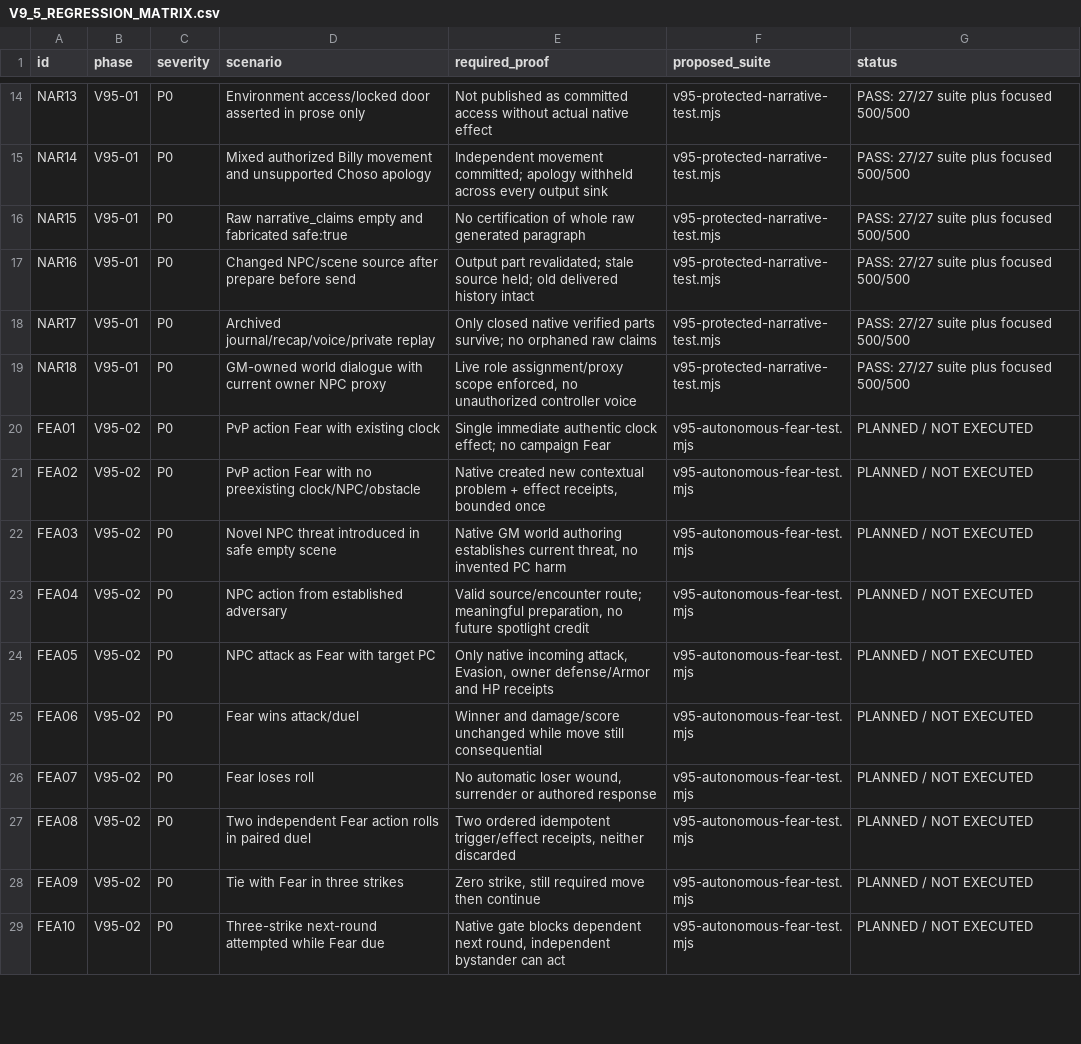
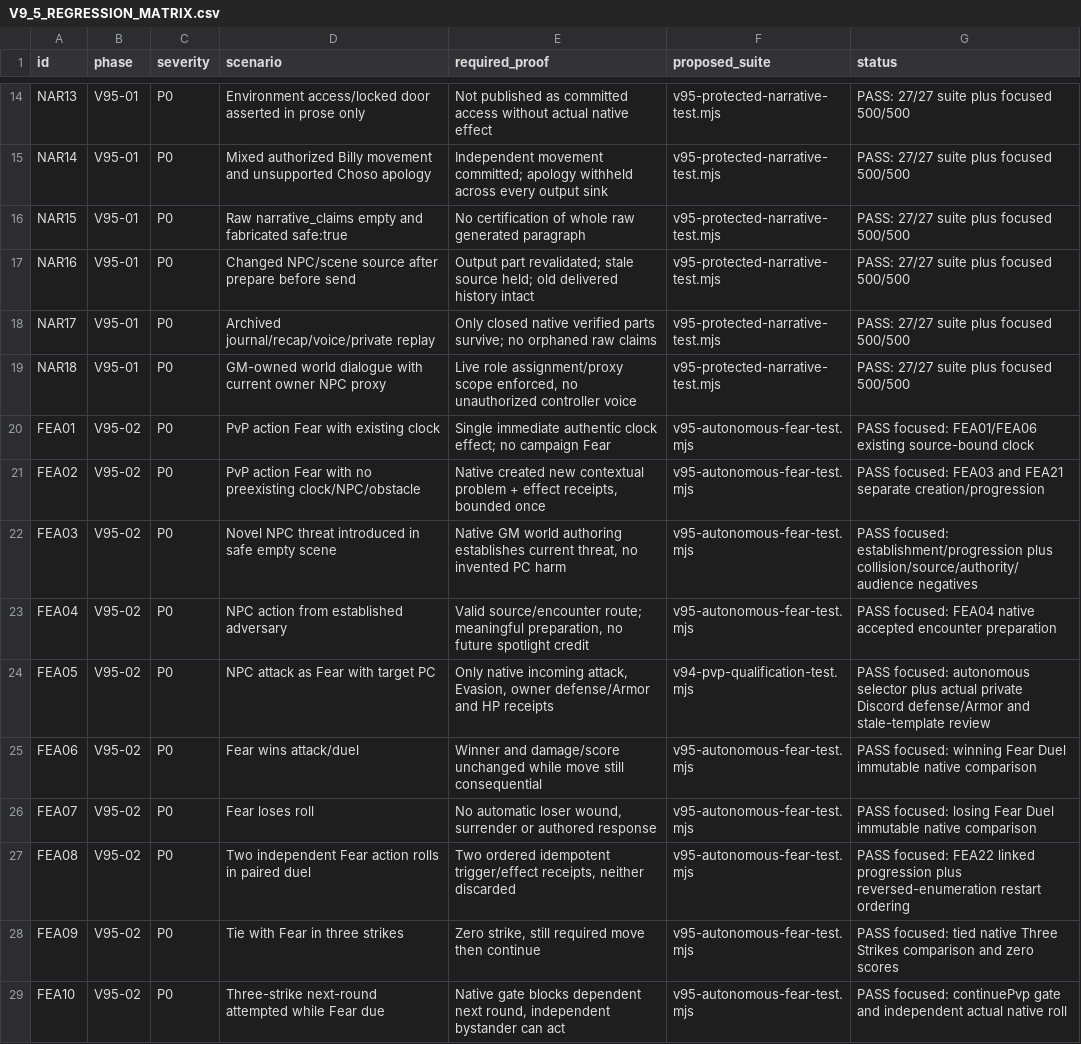
Before and after one commit to KeshireTheChaotic/Veiled_City, a CSV file: docs/V9_5_REGRESSION_MATRIX.csv, drawn as a sheet; only a part is shown, gaps mark what is left out; the diff covers the shown part only.

Commit message:
feat(v9.5-fear): resolve PvP Fear through native autonomous GM moves

```diff
--- a/docs/V9_5_REGRESSION_MATRIX.csv
+++ b/docs/V9_5_REGRESSION_MATRIX.csv
@@ -19,11 +19,11 @@ NAR17,V95-01,P0,Archived journal/recap/voice/private replay,Only closed native v
 NAR18,V95-01,P0,GM-owned world dialogue with current owner NPC proxy,"Live role assignment/proxy scope enforced, no unauthorized controller voice",v95-protected-narrative-test.mjs,PASS: 27/27 suite plus focused 500/500
-FEA01,V95-02,P0,PvP action Fear with existing clock,Single immediate authentic clock effect; no campaign Fear,v95-autonomous-fear-test.mjs,PLANNED / NOT EXECUTED
-FEA02,V95-02,P0,PvP action Fear with no preexisting clock/NPC/obstacle,"Native created new contextual problem + effect receipts, bounded once",v95-autonomous-fear-test.mjs,PLANNED / NOT EXECUTED
-FEA03,V95-02,P0,Novel NPC threat introduced in safe empty scene,"Native GM world authoring establishes current threat, no invented PC harm",v95-autonomous-fear-test.mjs,PLANNED / NOT EXECUTED
-FEA04,V95-02,P0,NPC action from established adversary,"Valid source/encounter route; meaningful preparation, no future spotlight credit",v95-autonomous-fear-test.mjs,PLANNED / NOT EXECUTED
-FEA05,V95-02,P0,NPC attack as Fear with target PC,"Only native incoming attack, Evasion, owner defense/Armor and HP receipts",v95-autonomous-fear-test.mjs,PLANNED / NOT EXECUTED
-FEA06,V95-02,P0,Fear wins attack/duel,Winner and damage/score unchanged while move still consequential,v95-autonomous-fear-test.mjs,PLANNED / NOT EXECUTED
-FEA07,V95-02,P0,Fear loses roll,"No automatic loser wound, surrender or authored response",v95-autonomous-fear-test.mjs,PLANNED / NOT EXECUTED
-FEA08,V95-02,P0,Two independent Fear action rolls in paired duel,"Two ordered idempotent trigger/effect receipts, neither discarded",v95-autonomous-fear-test.mjs,PLANNED / NOT EXECUTED
-FEA09,V95-02,P0,Tie with Fear in three strikes,"Zero strike, still required move then continue",v95-autonomous-fear-test.mjs,PLANNED / NOT EXECUTED
-FEA10,V95-02,P0,Three-strike next-round attempted while Fear due,"Native gate blocks dependent next round, independent bystander can act",v95-autonomous-fear-test.mjs,PLANNED / NOT EXECUTED
+FEA01,V95-02,P0,PvP action Fear with existing clock,Single immediate authentic clock effect; no campaign Fear,v95-autonomous-fear-test.mjs,PASS focused: FEA01/FEA06 existing source-bound clock
+FEA02,V95-02,P0,PvP action Fear with no preexisting clock/NPC/obstacle,"Native created new contextual problem + effect receipts, bounded once",v95-autonomous-fear-test.mjs,PASS focused: FEA03 and FEA21 separate creation/progression
+FEA03,V95-02,P0,Novel NPC threat introduced in safe empty scene,"Native GM world authoring establishes current threat, no invented PC harm",v95-autonomous-fear-test.mjs,PASS focused: establishment/progression plus collision/source/authority/audience negatives
+FEA04,V95-02,P0,NPC action from established adversary,"Valid source/encounter route; meaningful preparation, no future spotlight credit",v95-autonomous-fear-test.mjs,PASS focused: FEA04 native accepted encounter preparation
+FEA05,V95-02,P0,NPC attack as Fear with target PC,"Only native incoming attack, Evasion, owner defense/Armor and HP receipts",v94-pvp-qualification-test.mjs,PASS focused: autonomous selector plus actual private Discord defense/Armor and stale-template review
+FEA06,V95-02,P0,Fear wins attack/duel,Winner and damage/score unchanged while move still consequential,v95-autonomous-fear-test.mjs,PASS focused: winning Fear Duel immutable native comparison
+FEA07,V95-02,P0,Fear loses roll,"No automatic loser wound, surrender or authored response",v95-autonomous-fear-test.mjs,PASS focused: losing Fear Duel immutable native comparison
+FEA08,V95-02,P0,Two independent Fear action rolls in paired duel,"Two ordered idempotent trigger/effect receipts, neither discarded",v95-autonomous-fear-test.mjs,PASS focused: FEA22 linked progression plus reversed-enumeration restart ordering
+FEA09,V95-02,P0,Tie with Fear in three strikes,"Zero strike, still required move then continue",v95-autonomous-fear-test.mjs,PASS focused: tied native Three Strikes comparison and zero scores
+FEA10,V95-02,P0,Three-strike next-round attempted while Fear due,"Native gate blocks dependent next round, independent bystander can act",v95-autonomous-fear-test.mjs,PASS focused: continuePvp gate and independent actual native roll
```
Also changed, not shown: 13 edited cells elsewhere in this file, docs/V9_5_COVERAGE_CROSSWALK.csv, 24 other files.
